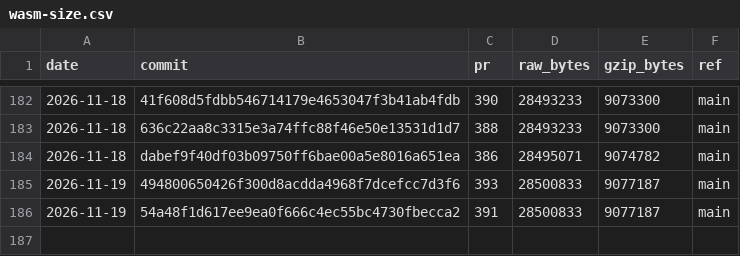
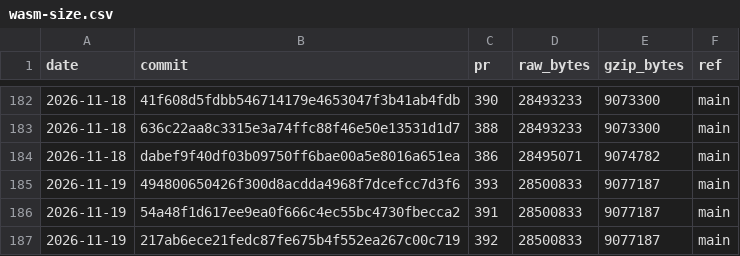
Before and after one commit to curvyo/curvyo, a CSV file: wasm-size.csv, drawn as a sheet; only a part is shown, gaps mark what is left out.

```diff
--- a/wasm-size.csv
+++ b/wasm-size.csv
@@ -186 +186,2 @@ date,commit,pr,raw_bytes,gzip_bytes,ref
 2026-11-19,54a48f1d617ee9ea0f666c4ec55bc4730fbecca2,391,28500833,9077187,main
+2026-11-19,217ab6ece21fedc87fe675b4f552ea267c00c719,392,28500833,9077187,main
```
Also changed, not shown: 2 other files.
